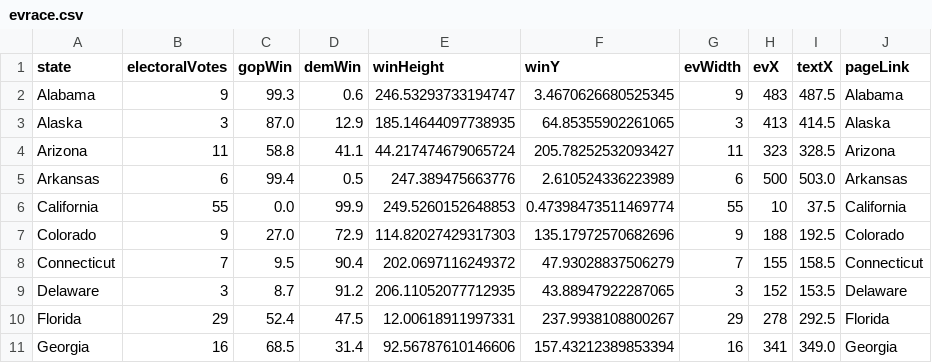
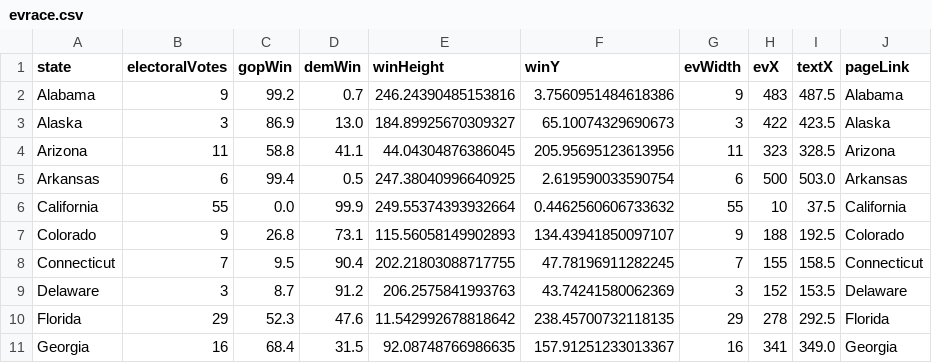
Before and after one commit to ben2vec/jhkforecasts, a CSV file: presidential_forecast/evrace.csv, drawn as a sheet; only a part is shown; the diff covers the shown part only.

```diff
--- a/presidential_forecast/evrace.csv
+++ b/presidential_forecast/evrace.csv
@@ -1,11 +1,11 @@
 state,electoralVotes,gopWin,demWin,winHeight,winY,evWidth,evX,textX,pageLink
-Alabama,9,99.3,0.6,246.53293733194747,3.4670626680525345,9,483,487.5,Alabama
-Alaska,3,87.0,12.9,185.14644097738935,64.85355902261065,3,413,414.5,Alaska
-Arizona,11,58.8,41.1,44.217474679065724,205.78252532093427,11,323,328.5,Arizona
-Arkansas,6,99.4,0.5,247.389475663776,2.610524336223989,6,500,503.0,Arkansas
-California,55,0.0,99.9,249.5260152648853,0.47398473511469774,55,10,37.5,California
-Colorado,9,27.0,72.9,114.82027429317303,135.17972570682696,9,188,192.5,Colorado
-Connecticut,7,9.5,90.4,202.0697116249372,47.93028837506279,7,155,158.5,Connecticut
-Delaware,3,8.7,91.2,206.11052077712935,43.88947922287065,3,152,153.5,Delaware
-Florida,29,52.4,47.5,12.00618911997331,237.9938108800267,29,278,292.5,Florida
-Georgia,16,68.5,31.4,92.56787610146606,157.43212389853394,16,341,349.0,Georgia
+Alabama,9,99.2,0.7,246.24390485153816,3.7560951484618386,9,483,487.5,Alabama
+Alaska,3,86.9,13.0,184.89925670309327,65.10074329690673,3,422,423.5,Alaska
+Arizona,11,58.8,41.1,44.04304876386045,205.95695123613956,11,323,328.5,Arizona
+Arkansas,6,99.4,0.5,247.38040996640925,2.619590033590754,6,500,503.0,Arkansas
+California,55,0.0,99.9,249.55374393932664,0.4462560606733632,55,10,37.5,California
+Colorado,9,26.8,73.1,115.56058149902893,134.43941850097107,9,188,192.5,Colorado
+Connecticut,7,9.5,90.4,202.21803088717755,47.78196911282245,7,155,158.5,Connecticut
+Delaware,3,8.7,91.2,206.2575841993763,43.74241580062369,3,152,153.5,Delaware
+Florida,29,52.3,47.6,11.542992678818642,238.45700732118135,29,278,292.5,Florida
+Georgia,16,68.4,31.5,92.08748766986635,157.91251233013367,16,341,349.0,Georgia
```
Also changed, not shown: 126 edited cells elsewhere in this file, presidential_forecast/Sheet2.csv, presidential_forecast/histogram.csv, 13 other files.
